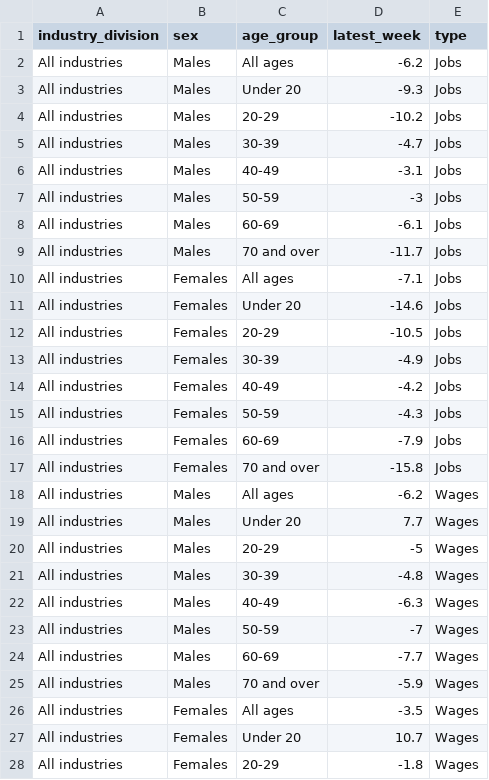
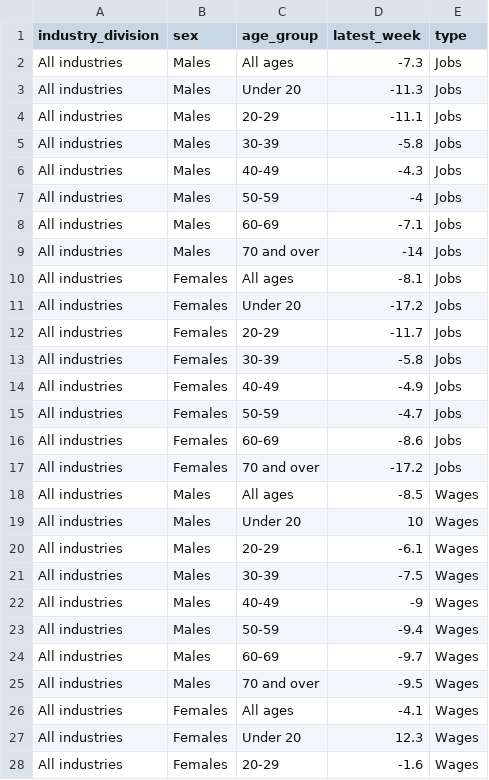
Before and after one commit to william3031/mv_econ_tracker, a CSV file: app_data/jobs_wages_by_age_data.csv, drawn as a sheet; only a part is shown; the diff covers the shown part only.

```diff
--- a/app_data/jobs_wages_by_age_data.csv
+++ b/app_data/jobs_wages_by_age_data.csv
@@ -1,28 +1,28 @@
 industry_division,sex,age_group,latest_week,type
-All industries,Males,All ages,-6.2,Jobs
-All industries,Males,Under 20,-9.3,Jobs
-All industries,Males,20-29,-10.2,Jobs
-All industries,Males,30-39,-4.7,Jobs
-All industries,Males,40-49,-3.1,Jobs
-All industries,Males,50-59,-3,Jobs
-All industries,Males,60-69,-6.1,Jobs
-All industries,Males,70 and over,-11.7,Jobs
-All industries,Females,All ages,-7.1,Jobs
-All industries,Females,Under 20,-14.6,Jobs
-All industries,Females,20-29,-10.5,Jobs
-All industries,Females,30-39,-4.9,Jobs
-All industries,Females,40-49,-4.2,Jobs
-All industries,Females,50-59,-4.3,Jobs
-All industries,Females,60-69,-7.9,Jobs
-All industries,Females,70 and over,-15.8,Jobs
-All industries,Males,All ages,-6.2,Wages
-All industries,Males,Under 20,7.7,Wages
-All industries,Males,20-29,-5,Wages
-All industries,Males,30-39,-4.8,Wages
-All industries,Males,40-49,-6.3,Wages
-All industries,Males,50-59,-7,Wages
-All industries,Males,60-69,-7.7,Wages
-All industries,Males,70 and over,-5.9,Wages
-All industries,Females,All ages,-3.5,Wages
-All industries,Females,Under 20,10.7,Wages
-All industries,Females,20-29,-1.8,Wages
+All industries,Males,All ages,-7.3,Jobs
+All industries,Males,Under 20,-11.3,Jobs
+All industries,Males,20-29,-11.1,Jobs
+All industries,Males,30-39,-5.8,Jobs
+All industries,Males,40-49,-4.3,Jobs
+All industries,Males,50-59,-4,Jobs
+All industries,Males,60-69,-7.1,Jobs
+All industries,Males,70 and over,-14,Jobs
+All industries,Females,All ages,-8.1,Jobs
+All industries,Females,Under 20,-17.2,Jobs
+All industries,Females,20-29,-11.7,Jobs
+All industries,Females,30-39,-5.8,Jobs
+All industries,Females,40-49,-4.9,Jobs
+All industries,Females,50-59,-4.7,Jobs
+All industries,Females,60-69,-8.6,Jobs
+All industries,Females,70 and over,-17.2,Jobs
+All industries,Males,All ages,-8.5,Wages
+All industries,Males,Under 20,10,Wages
+All industries,Males,20-29,-6.1,Wages
+All industries,Males,30-39,-7.5,Wages
+All industries,Males,40-49,-9,Wages
+All industries,Males,50-59,-9.4,Wages
+All industries,Males,60-69,-9.7,Wages
+All industries,Males,70 and over,-9.5,Wages
+All industries,Females,All ages,-4.1,Wages
+All industries,Females,Under 20,12.3,Wages
+All industries,Females,20-29,-1.6,Wages
```
Also changed, not shown: 5 edited cells elsewhere in this file, app_data/jobs_wages_by_industry.csv, app_data/jobs_wages_index.csv, 4 other files.
